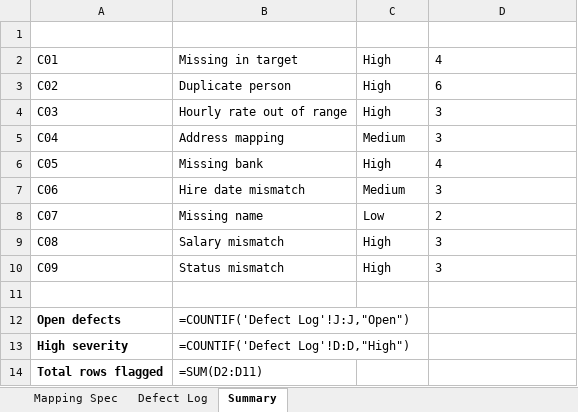
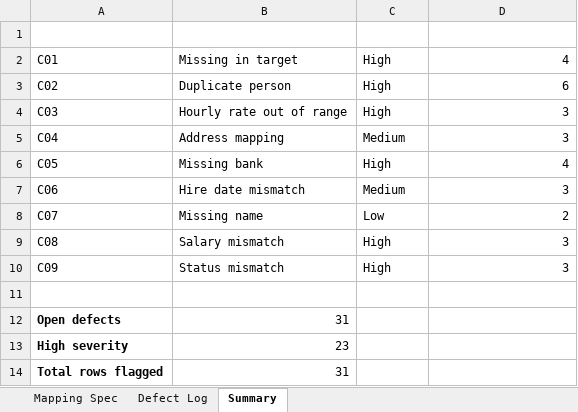
Before and after one commit to bpearso5/hcm-payroll-data-mapping, an Excel workbook: mapping/HCM_to_Payroll_Mapping_and_Defect_Log.xlsx, sheet Summary, drawn as a sheet; values as stored, in another font and other column widths than the file's, no borders; formulas without a stored value are shown as written; the diff names each change by its address in the sheet, - before the commit and + after, or states it on an @@ line.

Commit message:
Add workbook preview and PDF; fix Summary total
GitHub can't display .xlsx files in the browser, so the README now shows
the defect log as an image and links a PDF of every tab.

Fix: rows_flagged on the Summary tab was stored as text, so
"Total rows flagged" summed to 0. Stored as numbers, it now reads 31,
matching the README. Widened column A so labels aren't cut off.

```diff
--- a/mapping/HCM_to_Payroll_Mapping_and_Defect_Log.xlsx (sheet Summary)
+++ b/mapping/HCM_to_Payroll_Mapping_and_Defect_Log.xlsx (sheet Summary)
-D2:D10 alignment: left
+D2:D10 alignment: right
-B12 (check_name): =COUNTIF('Defect Log'!J:J,"Open")
+B12 (check_name): 31
-B13 (check_name): =COUNTIF('Defect Log'!D:D,"High")
+B13 (check_name): 23
-B14 (check_name): =SUM(D2:D11)
+B14 (check_name): 31
```
Also changed, not shown: 3 other files.
